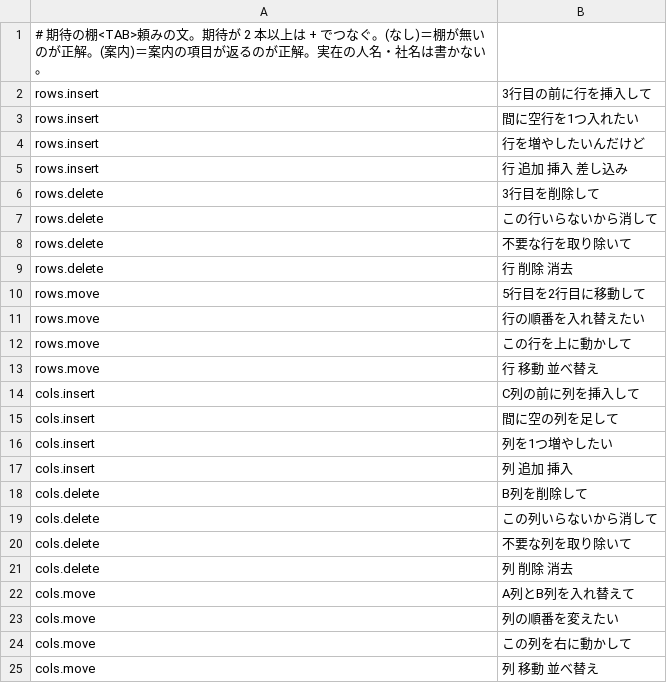
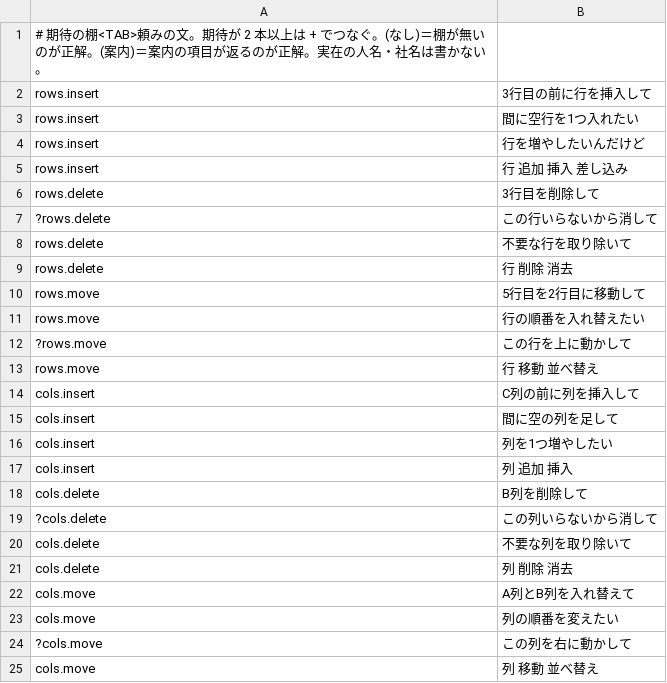
Before and after one commit to shu1551/shu-gas-manager, a TSV file: ws_exam/phrases_行と列.tsv, drawn as a sheet.

```diff
--- a/ws_exam/phrases_行と列.tsv
+++ b/ws_exam/phrases_行と列.tsv
@@ -6,3 +6,3 @@ rows.insert	行 追加 挿入 差し込み
 rows.delete	3行目を削除して
-rows.delete	この行いらないから消して
+?rows.delete	この行いらないから消して
 rows.delete	不要な行を取り除いて
@@ -11,3 +11,3 @@ rows.move	5行目を2行目に移動して
 rows.move	行の順番を入れ替えたい
-rows.move	この行を上に動かして
+?rows.move	この行を上に動かして
 rows.move	行 移動 並べ替え
@@ -18,3 +18,3 @@ cols.insert	列 追加 挿入
 cols.delete	B列を削除して
-cols.delete	この列いらないから消して
+?cols.delete	この列いらないから消して
 cols.delete	不要な列を取り除いて
@@ -23,3 +23,3 @@ cols.move	A列とB列を入れ替えて
 cols.move	列の順番を変えたい
-cols.move	この列を右に動かして
+?cols.move	この列を右に動かして
 cols.move	列 移動 並べ替え
```
Also changed, not shown: ws_exam/phrases_ijiwaru.tsv, ws_exam/phrases_見た目.tsv, 3 other files.
